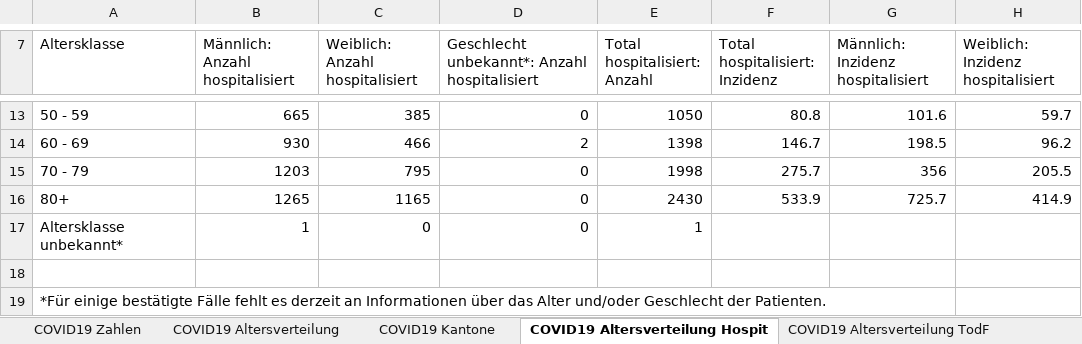
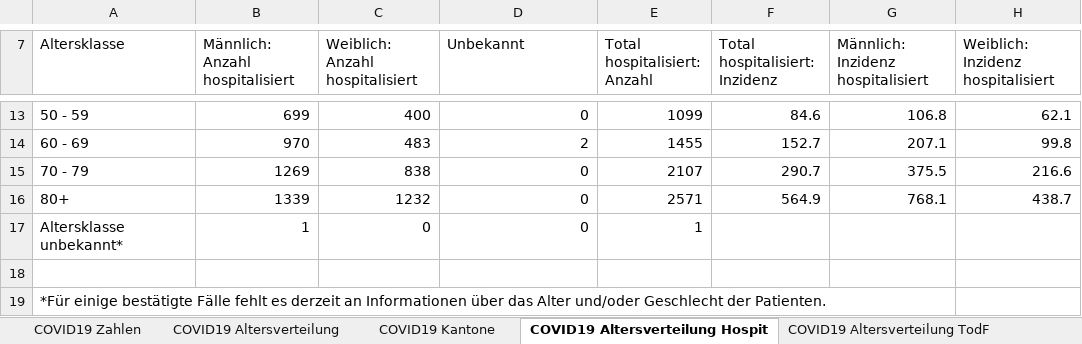
Before and after one commit to covid19ch/covid19ch.github.io, an Excel workbook: Data/2020_11_05.xlsx, sheet COVID19 Altersverteilung Hospit, drawn as a sheet; only a part is shown, gaps mark what is left out; values as stored, in another font and other column widths than the file's, no borders; the diff covers the shown part only; the diff names each change by its address in the sheet, - before the commit and + after, or states it on an @@ line.

```diff
--- a/Data/2020_11_05.xlsx (sheet COVID19 Altersverteilung Hospit)
+++ b/Data/2020_11_05.xlsx (sheet COVID19 Altersverteilung Hospit)
-D7: Geschlecht unbekannt*: Anzahl hospitalisiert
+D7: Unbekannt
-B13 (Männlich: Anzahl hospitalisiert): 665
+B13 (Männlich: Anzahl hospitalisiert): 699
-C13 (Weiblich: Anzahl hospitalisiert): 385
+C13 (Weiblich: Anzahl hospitalisiert): 400
-E13 (Total hospitalisiert: Anzahl): 1050
+E13 (Total hospitalisiert: Anzahl): 1099
-F13 (Total hospitalisiert: Inzidenz): 80.8
+F13 (Total hospitalisiert: Inzidenz): 84.6
-G13: 101.6
+G13: 106.8
-H13: 59.7
+H13: 62.1
-B14 (Männlich: Anzahl hospitalisiert): 930
+B14 (Männlich: Anzahl hospitalisiert): 970
-C14 (Weiblich: Anzahl hospitalisiert): 466
+C14 (Weiblich: Anzahl hospitalisiert): 483
-E14 (Total hospitalisiert: Anzahl): 1398
+E14 (Total hospitalisiert: Anzahl): 1455
-F14 (Total hospitalisiert: Inzidenz): 146.7
+F14 (Total hospitalisiert: Inzidenz): 152.7
-G14: 198.5
+G14: 207.1
-H14: 96.2
+H14: 99.8
-B15 (Männlich: Anzahl hospitalisiert): 1203
+B15 (Männlich: Anzahl hospitalisiert): 1269
-C15 (Weiblich: Anzahl hospitalisiert): 795
+C15 (Weiblich: Anzahl hospitalisiert): 838
-E15 (Total hospitalisiert: Anzahl): 1998
+E15 (Total hospitalisiert: Anzahl): 2107
-F15 (Total hospitalisiert: Inzidenz): 275.7
+F15 (Total hospitalisiert: Inzidenz): 290.7
-G15: 356
+G15: 375.5
-H15: 205.5
+H15: 216.6
-B16 (Männlich: Anzahl hospitalisiert): 1265
+B16 (Männlich: Anzahl hospitalisiert): 1339
-C16 (Weiblich: Anzahl hospitalisiert): 1165
+C16 (Weiblich: Anzahl hospitalisiert): 1232
-E16 (Total hospitalisiert: Anzahl): 2430
+E16 (Total hospitalisiert: Anzahl): 2571
-F16 (Total hospitalisiert: Inzidenz): 533.9
+F16 (Total hospitalisiert: Inzidenz): 564.9
-G16: 725.7
+G16: 768.1
-H16: 414.9
+H16: 438.7
```
Also changed, not shown: 31 edited cells elsewhere in this sheet, sheet COVID19 Zahlen, sheet COVID19 Kantone, sheet COVID19 Altersverteilung, sheet COVID19 Isolation Quarantäne, sheet COVID19 Altersverteilung TodF.
